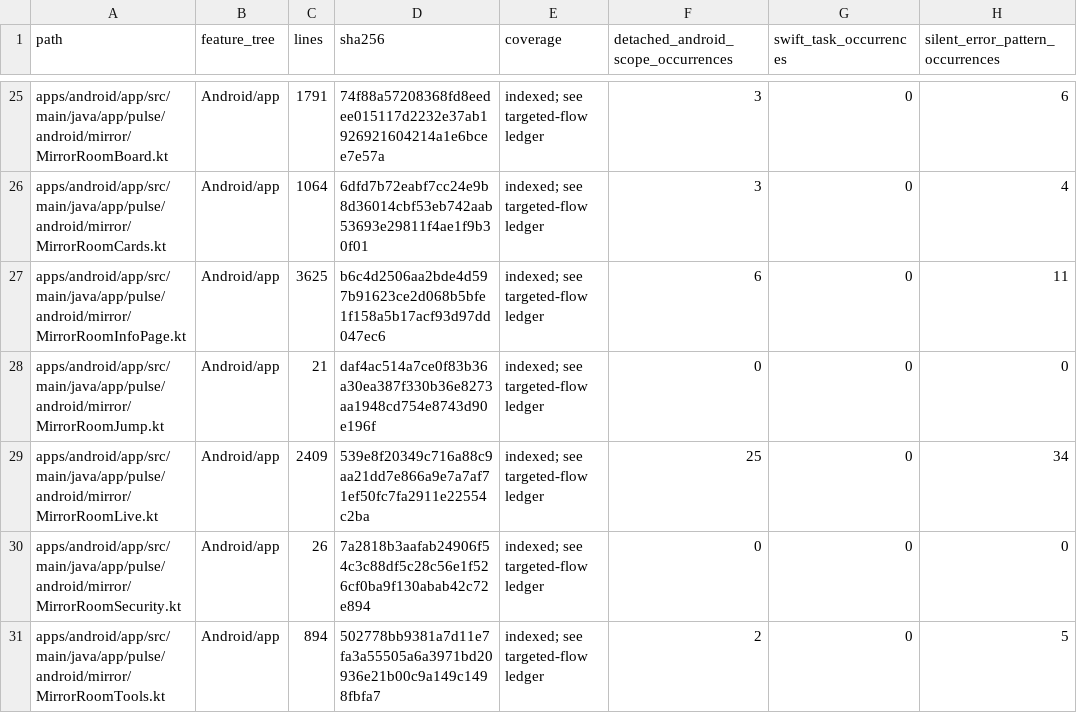
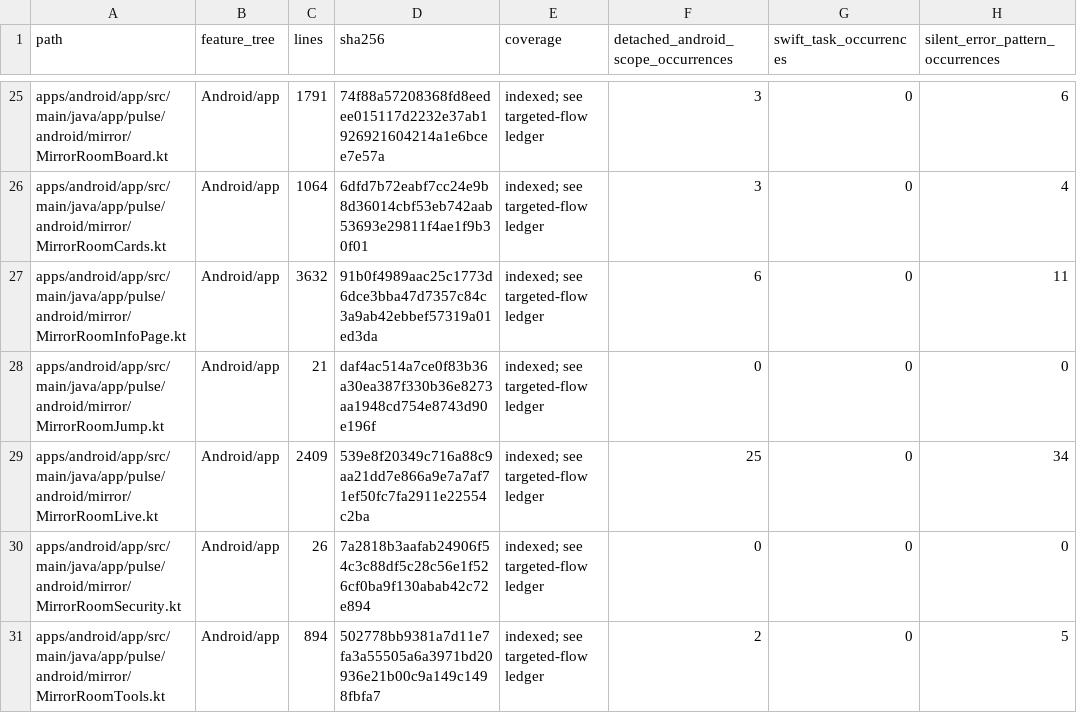
Before and after one commit to GrapseeAgency/the-mystrious-chat-app, a CSV file: docs/NATIVE-SOURCE-INVENTORY.csv, drawn as a sheet; only a part is shown, gaps mark what is left out; the diff covers the shown part only; the diff names each change by its address in the sheet, - before the commit and + after, or states it on an @@ line.

```diff
--- a/docs/NATIVE-SOURCE-INVENTORY.csv
+++ b/docs/NATIVE-SOURCE-INVENTORY.csv
-C27 (lines): 3625
+C27 (lines): 3632
-D27 (sha256): b6c4d2506aa2bde4d597b91623ce2d068b5bfe1f158a5b17acf93d97dd047ec6
+D27 (sha256): 91b0f4989aac25c1773d6dce3bba47d7357c84c3a9ab42ebbef57319a01ed3da
```
Also changed, not shown: 1 added row and 14 edited cells elsewhere in this file, 12 other files.
